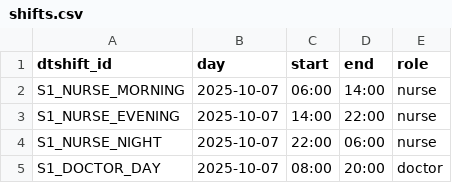
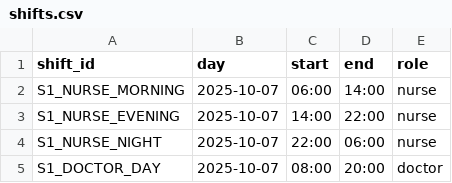
Before and after one commit to michelegrieco358/SchedulingNP, a CSV file: data/shifts.csv, drawn as a sheet; only a part is shown.

```diff
--- a/data/shifts.csv
+++ b/data/shifts.csv
@@ -1,2 +1,2 @@
-dtshift_id,day,start,end,role
+shift_id,day,start,end,role
 S1_NURSE_MORNING,2025-10-07,06:00,14:00,nurse
```
Also changed, not shown: 3 other files.
